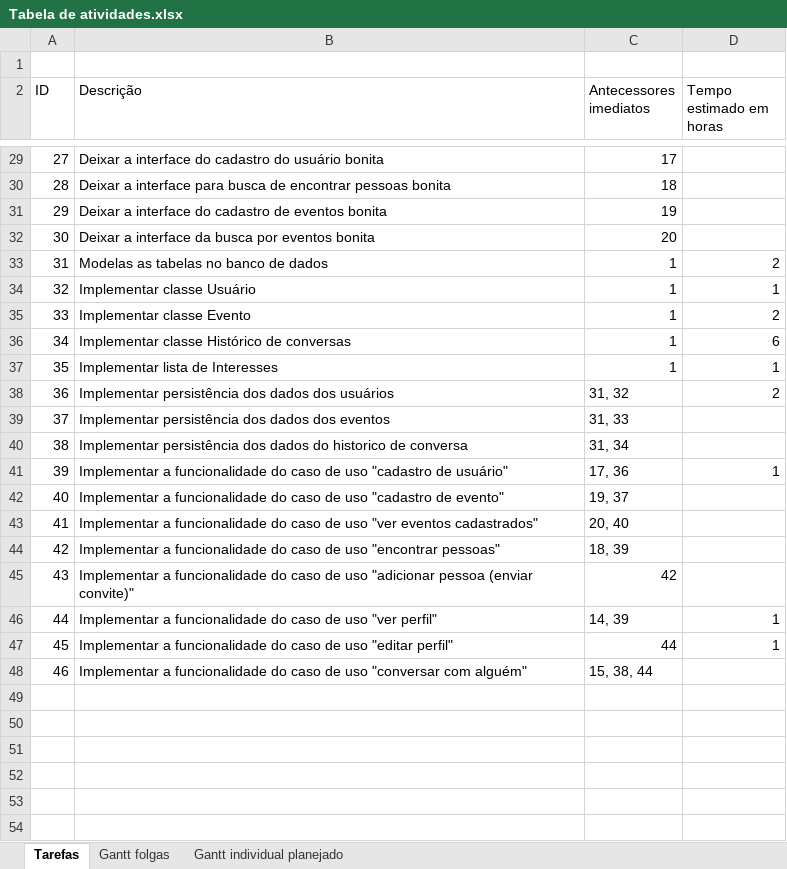
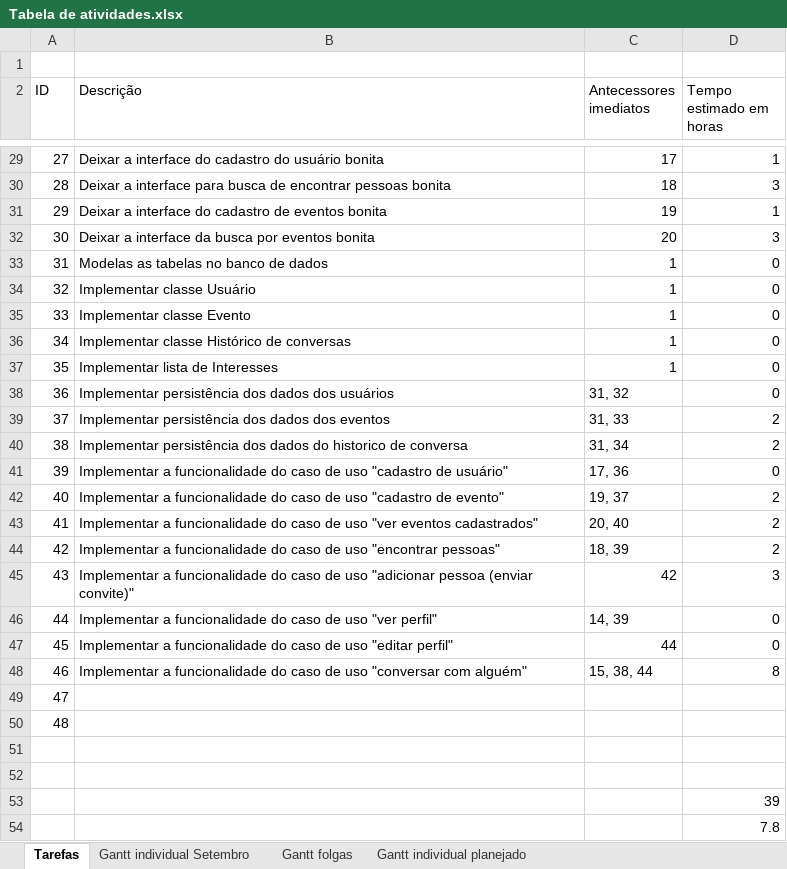
Before and after one commit to AllanSeidler/Documentacao-ES, an Excel workbook: Tabela de atividades.xlsx, sheet Tarefas, drawn as a sheet; only a part is shown, gaps mark what is left out; values as stored, in another font and other column widths than the file's, no cell formats; charts and pictures and table styles not drawn; the diff covers the shown part only; the diff names each change by its address in the sheet, - before the commit and + after, or states it on an @@ line.

```diff
--- a/Tabela de atividades.xlsx (sheet Tarefas)
+++ b/Tabela de atividades.xlsx (sheet Tarefas)
+sheet tab: Gantt individual Setembro
-D29 (Tempo estimado em horas): (empty)
+D29 (Tempo estimado em horas): 1
-D30 (Tempo estimado em horas): (empty)
+D30 (Tempo estimado em horas): 3
-D31 (Tempo estimado em horas): (empty)
+D31 (Tempo estimado em horas): 1
-D32 (Tempo estimado em horas): (empty)
+D32 (Tempo estimado em horas): 3
-D33 (Tempo estimado em horas): 2
+D33 (Tempo estimado em horas): 0
-D34 (Tempo estimado em horas): 1
+D34 (Tempo estimado em horas): 0
-D35 (Tempo estimado em horas): 2
+D35 (Tempo estimado em horas): 0
-D36 (Tempo estimado em horas): 6
+D36 (Tempo estimado em horas): 0
-D37 (Tempo estimado em horas): 1
+D37 (Tempo estimado em horas): 0
-D38 (Tempo estimado em horas): 2
+D38 (Tempo estimado em horas): 0
-D39:D40 (Tempo estimado em horas): (empty)
+D39:D40 (Tempo estimado em horas): 2
-D41 (Tempo estimado em horas): 1
+D41 (Tempo estimado em horas): 0
-D42:D44 (Tempo estimado em horas): (empty)
+D42:D44 (Tempo estimado em horas): 2
-D45 (Tempo estimado em horas): (empty)
+D45 (Tempo estimado em horas): 3
-D46:D47 (Tempo estimado em horas): 1
+D46:D47 (Tempo estimado em horas): 0
-D48 (Tempo estimado em horas): (empty)
+D48 (Tempo estimado em horas): 8
+row 49: 47
+row 50: 48
+row 51: (empty)
+row 52: (empty)
+row 53:  |  |  | 39
+row 54:  |  |  | 7.8
```
Also changed, not shown: 28 edited cells elsewhere in this sheet, cell formats, Burndowns/BurnDown.xlsx, 5 other files.
